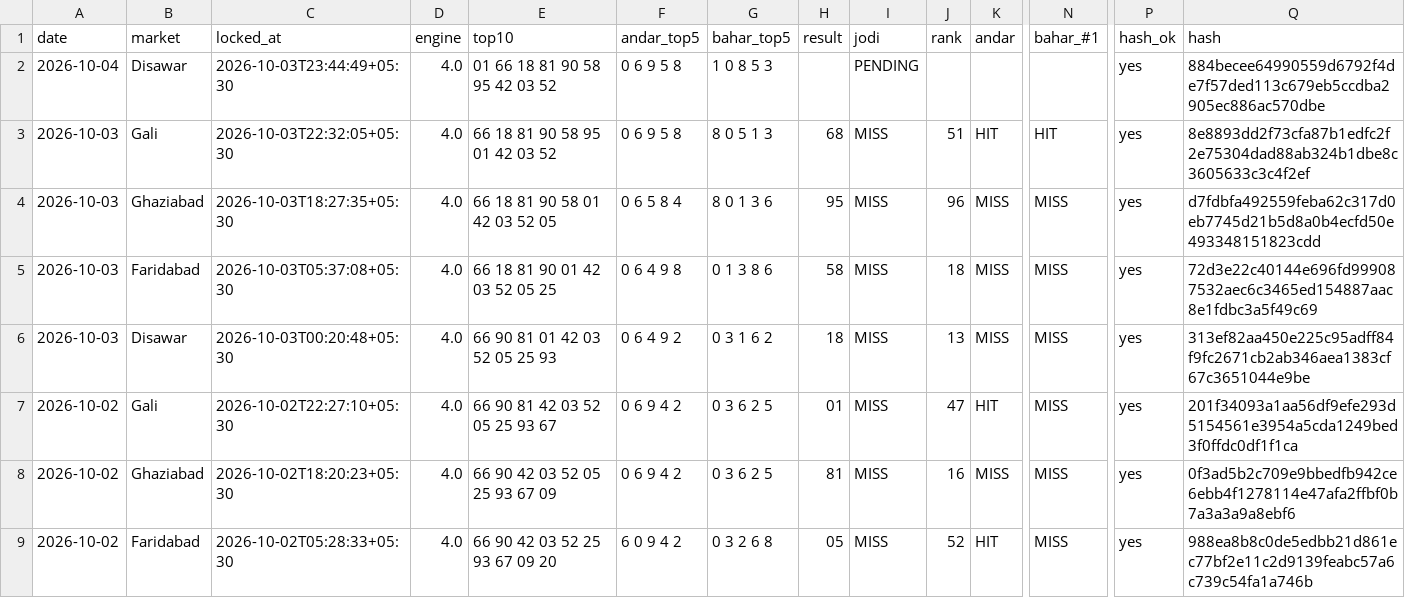
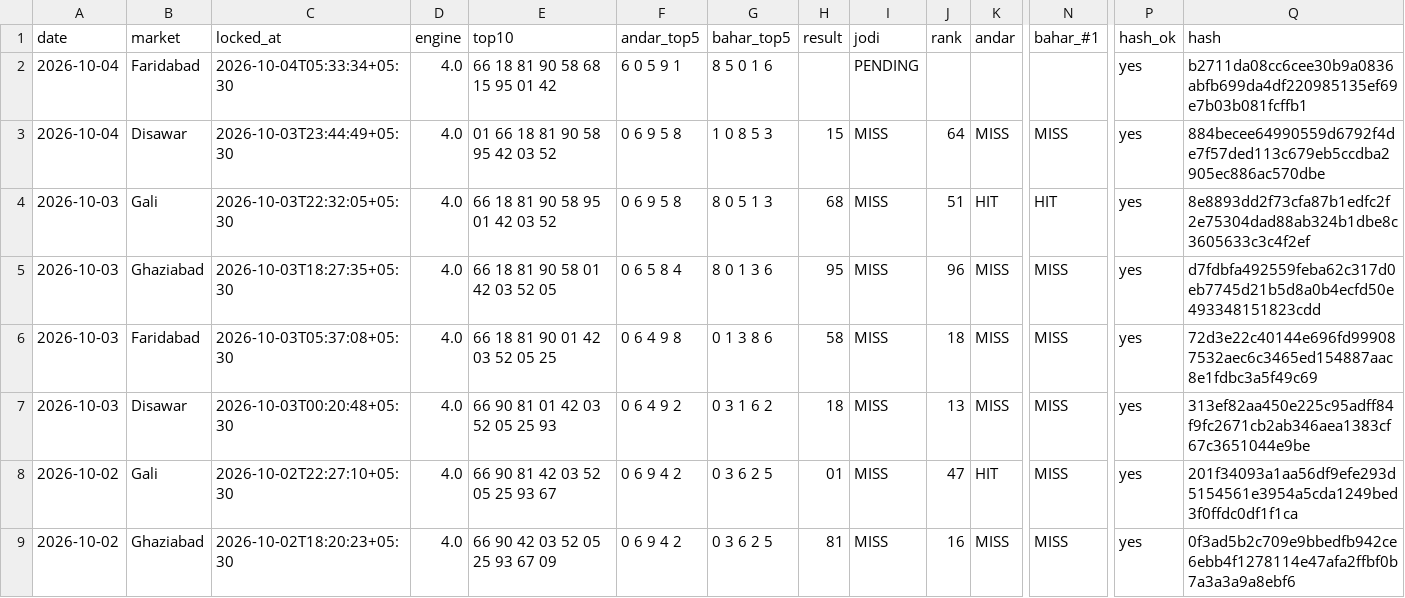
Before and after one commit to vaibhavkumar-WPDEV/predict-satta, a CSV file: data/prediction_history.csv, drawn as a sheet; only a part is shown, gaps mark what is left out; the shorter side is filled out with more unchanged rows; rows hold the shown columns only; the diff names each change by its address in the sheet, - before the commit and + after, or states it on an @@ line.

Commit message:
auto: results + locked predictions 2026-10-04 05:37 IST

```diff
--- a/data/prediction_history.csv
+++ b/data/prediction_history.csv
-B2 (market): Disawar
+B2 (market): Faridabad
-C2 (locked_at): 2026-10-03T23:44:49+05:30
+C2 (locked_at): 2026-10-04T05:33:34+05:30
-E2 (top10): 01 66 18 81 90 58 95 42 03 52
+E2 (top10): 66 18 81 90 58 68 15 95 01 42
-F2 (andar_top5): 0 6 9 5 8
+F2 (andar_top5): 6 0 5 9 1
-G2 (bahar_top5): 1 0 8 5 3
+G2 (bahar_top5): 8 5 0 1 6
-Q2 (hash): 884becee64990559d6792f4de7f57ded113c679eb5ccdba2905ec886ac570dbe
+Q2 (hash): b2711da08cc6cee30b9a0836abfb699da4df220985135ef69e7b03b081fcffb1
+row 3: 2026-10-04 | Disawar | 2026-10-03T23:44:49+05:30 | 4.0 | 01 66 18 81 90 58 95 42 03 52 | 0 6 9 5 8 | 1 0 8 5 3 | 15 | MISS | 64 | MISS | MISS | yes | 884becee64990559d6792f4de7f57ded113c679eb5ccdba2905ec886ac570dbe
```
Also changed, not shown: data/results.csv, 3 other files.
